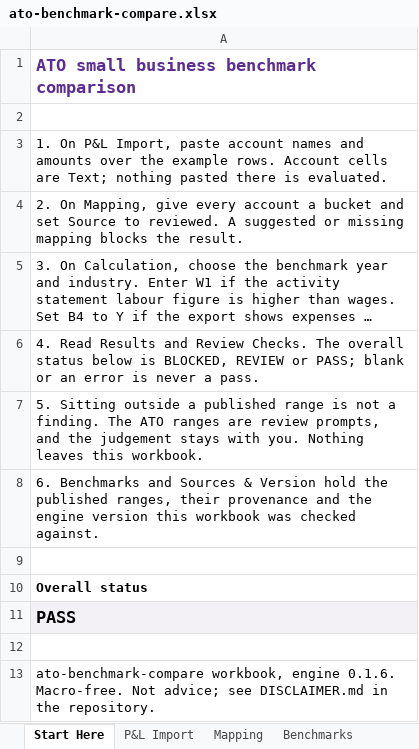
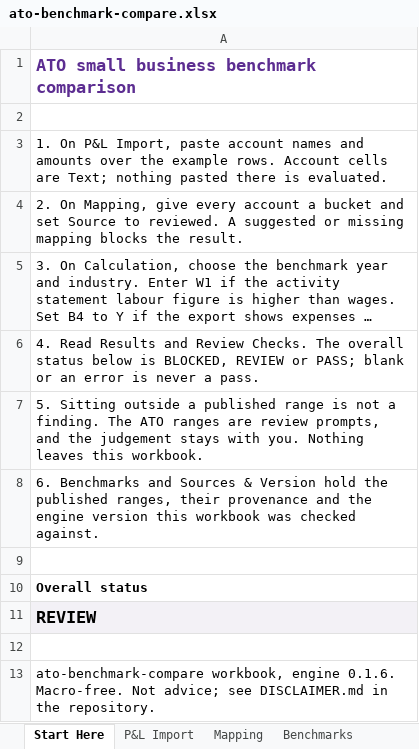
Before and after one commit to ryanduguid/au-tax-mcp-server, an Excel workbook: packages/ato-benchmark-compare/workbooks/ato-benchmark-compare.xlsx, sheet Start Here, drawn as a sheet; long unchanged cells end in …; values as stored, in another font and other column widths than the file's, no borders; conditional formats not drawn; the diff names each change by its address in the sheet, - before the commit and + after, or states it on an @@ line.

```diff
--- a/packages/ato-benchmark-compare/workbooks/ato-benchmark-compare.xlsx (sheet Start Here)
+++ b/packages/ato-benchmark-compare/workbooks/ato-benchmark-compare.xlsx (sheet Start Here)
-A11: PASS
+A11: REVIEW
```
Also changed, not shown: sheet Review Checks, sheet P&L Import, packages/div7a-loan-review/workbooks/div7a-loan-review.xlsx, 6 other files.
